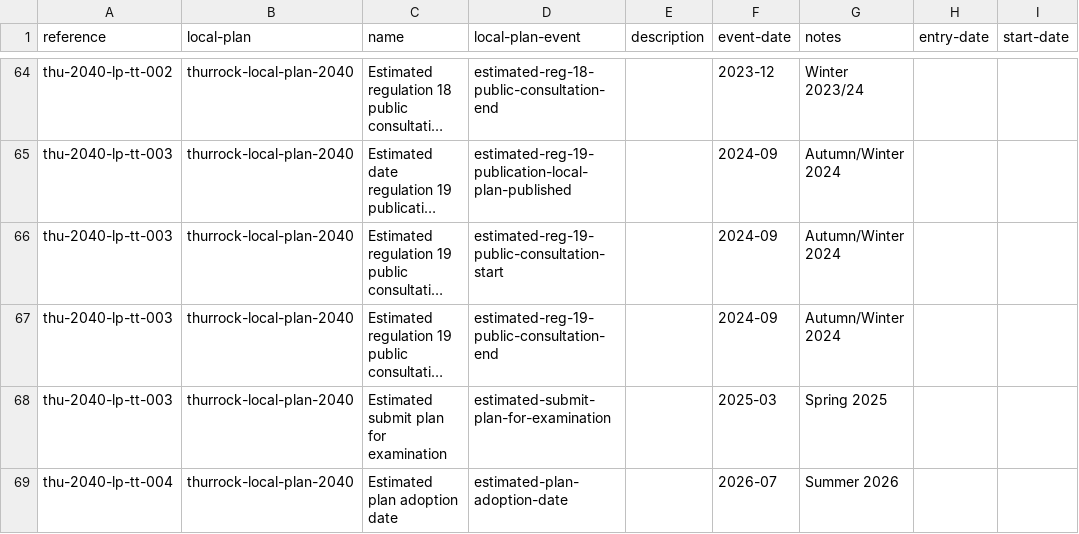
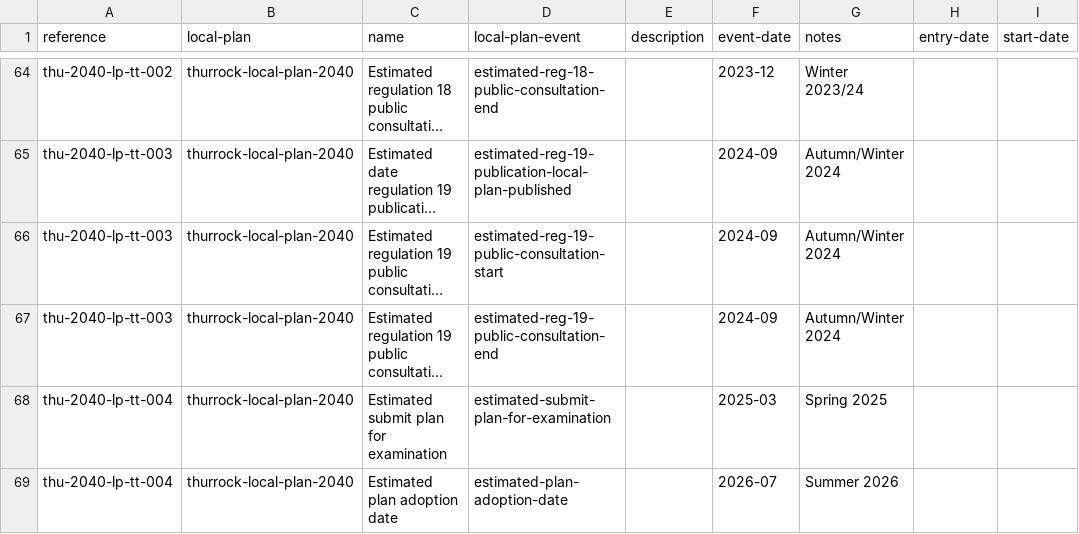
Before and after one commit to digital-land/local-plans-explorer, a CSV file: data/timetable-seed-data.csv, drawn as a sheet; only a part is shown, gaps mark what is left out; long unchanged cells end in …; the diff names each change by its address in the sheet, - before the commit and + after, or states it on an @@ line.

```diff
--- a/data/timetable-seed-data.csv
+++ b/data/timetable-seed-data.csv
-A68 (reference): thu-2040-lp-tt-003
+A68 (reference): thu-2040-lp-tt-004
```
Also changed, not shown: 2 other files.
